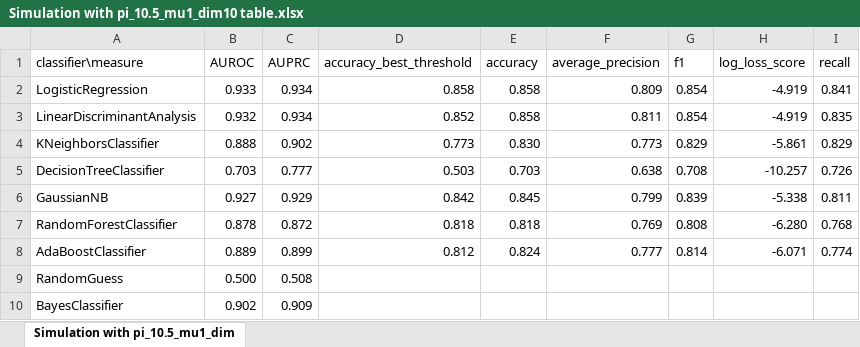
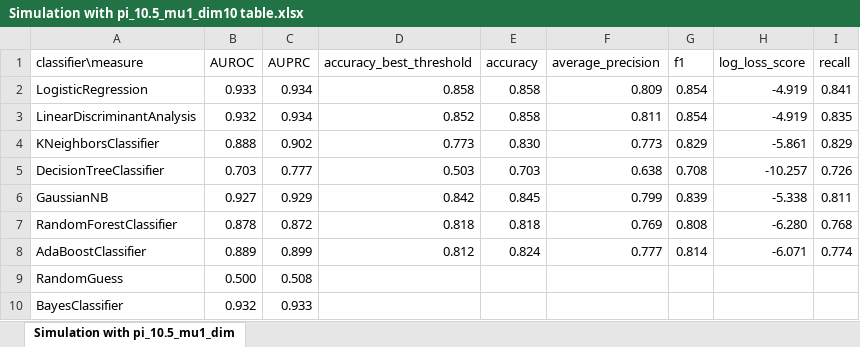
Before and after one commit to SherylHYX/AUROC-vs-AUPRC, an Excel workbook: Simulations by Sheryl/Simulation with pi_10.5_mu1_dim10 table.xlsx, sheet Simulation with pi_10.5_mu1_dim, drawn as a sheet; values as stored, in another font and other column widths than the file's, no borders; the diff names each change by its address in the sheet, - before the commit and + after, or states it on an @@ line.

Commit message:
simulations

```diff
--- a/Simulations by Sheryl/Simulation with pi_10.5_mu1_dim10 table.xlsx (sheet Simulation with pi_10.5_mu1_dim)
+++ b/Simulations by Sheryl/Simulation with pi_10.5_mu1_dim10 table.xlsx (sheet Simulation with pi_10.5_mu1_dim)
-B10 (AUROC): 0.902
+B10 (AUROC): 0.932
-C10 (AUPRC): 0.909
+C10 (AUPRC): 0.933
```
Also changed, not shown: 29 other files.
